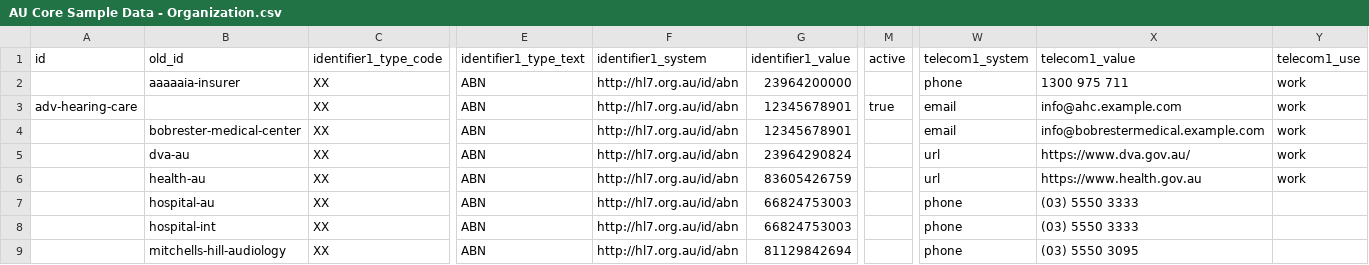
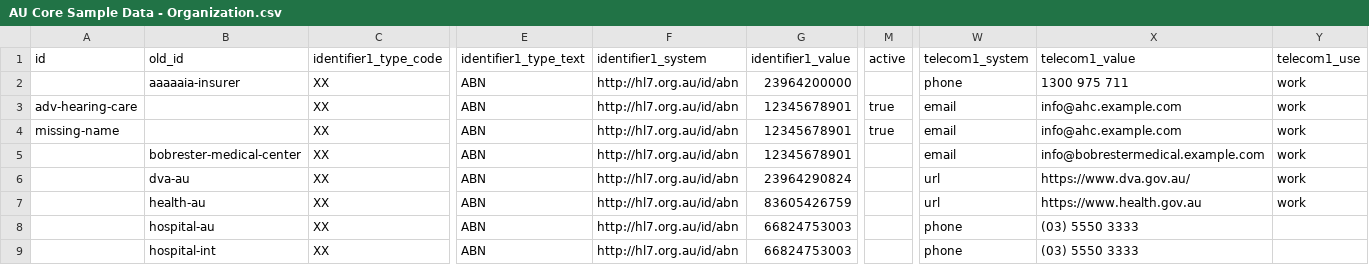
Before and after one commit to hl7au/au-fhir-test-data-utils, a CSV file: testdata-csv/AU Core Sample Data - Organization.csv, drawn as a sheet; only a part is shown, gaps mark what is left out; the shorter side is filled out with more unchanged rows; rows hold the shown columns only; the diff names each change by its address in the sheet, - before the commit and + after, or states it on an @@ line.

Commit message:
Added missing data support in CSV2Organization.map

```diff
--- a/testdata-csv/AU Core Sample Data - Organization.csv
+++ b/testdata-csv/AU Core Sample Data - Organization.csv
+row 4: missing-name |  | XX | ABN | http://hl7.org.au/id/abn | 12345678901 | true | email | info@ahc.example.com | work
```
